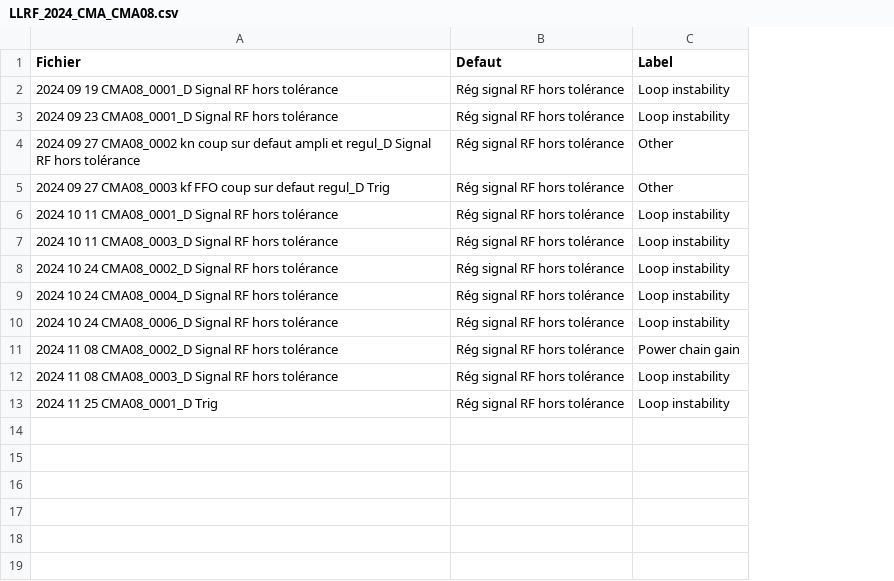
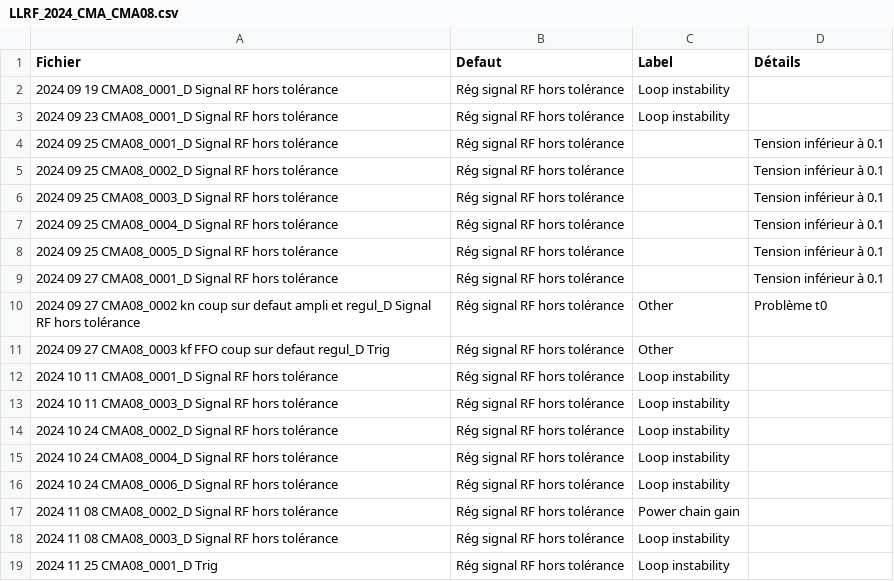
Before and after one commit to Tengaj/Classify_PostMortemFile, a CSV file: resultat/2024/LLRF_2024_CMA_CMA08.csv, drawn as a sheet; the diff names each change by its address in the sheet, - before the commit and + after, or states it on an @@ line.

Commit message:
Modification dans la classification. Classification fonctionnelle sur les toutes cavités CMA de 2024. Ajout d'une colonne "détails" dans les fichiers .csv des résultats.

```diff
--- a/resultat/2024/LLRF_2024_CMA_CMA08.csv
+++ b/resultat/2024/LLRF_2024_CMA_CMA08.csv
+column D (Détails), row 10: Problème t0
+row 4: 2024 09 25 CMA08_0001_D Signal RF hors tolérance | Rég signal RF hors tolérance |  | Tension inférieur à 0.1
+row 5: 2024 09 25 CMA08_0002_D Signal RF hors tolérance | Rég signal RF hors tolérance |  | Tension inférieur à 0.1
+row 6: 2024 09 25 CMA08_0003_D Signal RF hors tolérance | Rég signal RF hors tolérance |  | Tension inférieur à 0.1
+row 7: 2024 09 25 CMA08_0004_D Signal RF hors tolérance | Rég signal RF hors tolérance |  | Tension inférieur à 0.1
+row 8: 2024 09 25 CMA08_0005_D Signal RF hors tolérance | Rég signal RF hors tolérance |  | Tension inférieur à 0.1
+row 9: 2024 09 27 CMA08_0001_D Signal RF hors tolérance | Rég signal RF hors tolérance |  | Tension inférieur à 0.1
```
Also changed, not shown: resultat/2024/LLRF_2024_CMA_CMA01.csv, resultat/2024/LLRF_2024_CMA_CMA02.csv, 10 other files.
